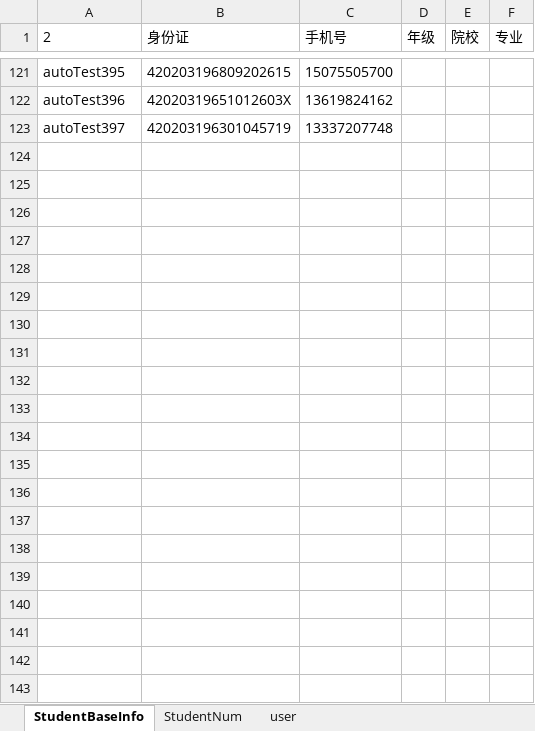
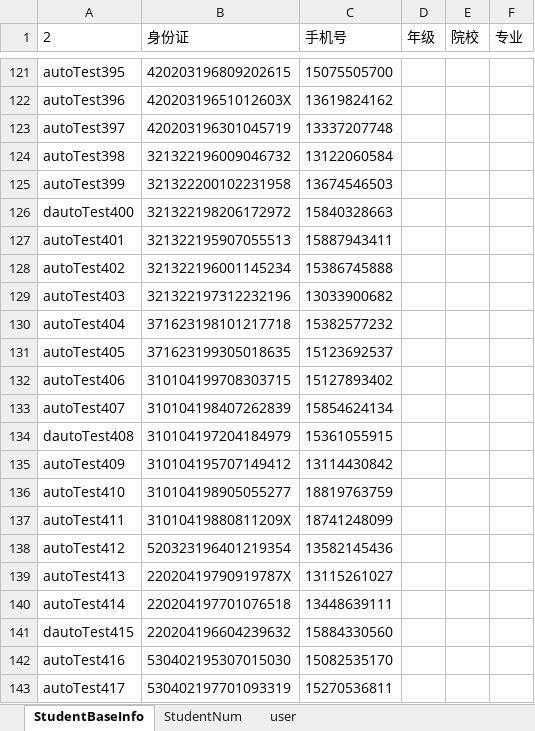
Before and after one commit to MikeDarkCloud/YZ, an Excel workbook: YZ_AutoTest_Project/Website/test_data/Excel_File/StudentBaseInfo.xlsx, sheet StudentBaseInfo, drawn as a sheet; only a part is shown, gaps mark what is left out; values as stored, in another font and other column widths than the file's, no borders; the diff names each change by its address in the sheet, - before the commit and + after, or states it on an @@ line.

```diff
--- a/YZ_AutoTest_Project/Website/test_data/Excel_File/StudentBaseInfo.xlsx (sheet StudentBaseInfo)
+++ b/YZ_AutoTest_Project/Website/test_data/Excel_File/StudentBaseInfo.xlsx (sheet StudentBaseInfo)
+row 124: autoTest398 | 321322196009046732 | 13122060584
+row 125: autoTest399 | 321322200102231958 | 13674546503
+row 126: dautoTest400 | 321322198206172972 | 15840328663
+row 127: autoTest401 | 321322195907055513 | 15887943411
+row 128: autoTest402 | 321322196001145234 | 15386745888
+row 129: autoTest403 | 321322197312232196 | 13033900682
+row 130: autoTest404 | 371623198101217718 | 15382577232
+row 131: autoTest405 | 371623199305018635 | 15123692537
+row 132: autoTest406 | 310104199708303715 | 15127893402
+row 133: autoTest407 | 310104198407262839 | 15854624134
+row 134: dautoTest408 | 310104197204184979 | 15361055915
+row 135: autoTest409 | 310104195707149412 | 13114430842
+row 136: autoTest410 | 310104198905055277 | 18819763759
+row 137: autoTest411 | 31010419880811209X | 18741248099
+row 138: autoTest412 | 520323196401219354 | 13582145436
+row 139: autoTest413 | 22020419790919787X | 13115261027
+row 140: autoTest414 | 220204197701076518 | 13448639111
+row 141: dautoTest415 | 220204196604239632 | 15884330560
+row 142: autoTest416 | 530402195307015030 | 15082535170
+row 143: autoTest417 | 530402197701093319 | 15270536811
```
Also changed, not shown: sheet StudentNum, 22 other files.
